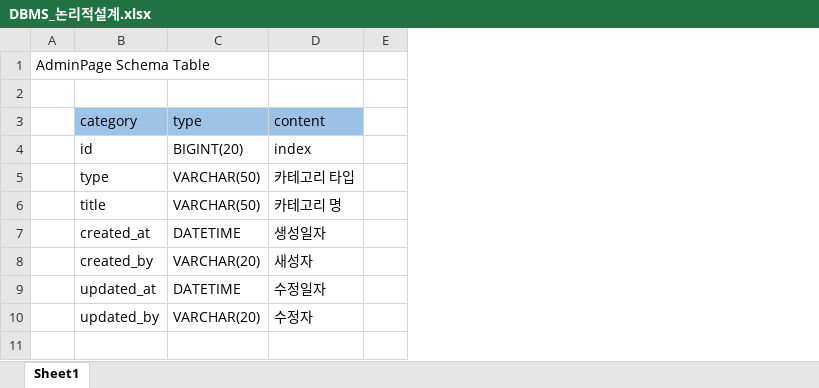
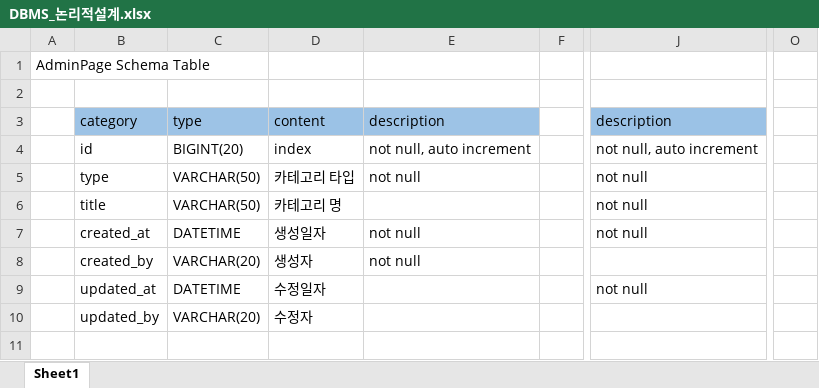
Before and after one commit to Shinmingee/AdminPage_JAVA, an Excel workbook: DBMS_논리적설계.xlsx, sheet Sheet1, drawn as a sheet; only a part is shown, gaps mark what is left out; values as stored, in another font and other column widths than the file's, no borders; table styles not drawn; the diff names each change by its address in the sheet, - before the commit and + after, or states it on an @@ line.

```diff
--- a/DBMS_논리적설계.xlsx (sheet Sheet1)
+++ b/DBMS_논리적설계.xlsx (sheet Sheet1)
+column E, rows 3-8: description | not null, auto increment | not null |  | not null | not null
+column J, rows 3-9: description | not null, auto increment | not null | not null | not null |  | not null
+column O, empty
-D8: 새성자
+D8: 생성자
```
Also changed, not shown: 3 other files.
